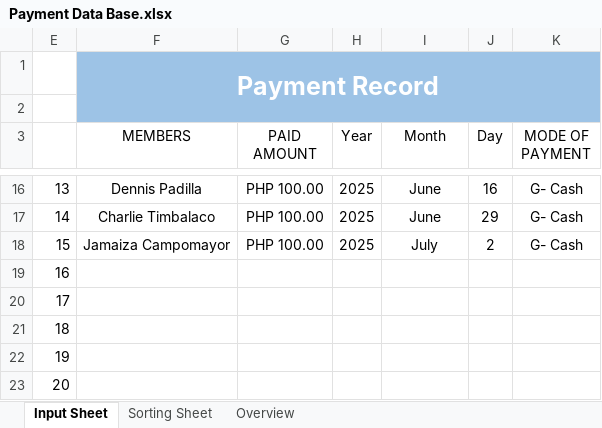
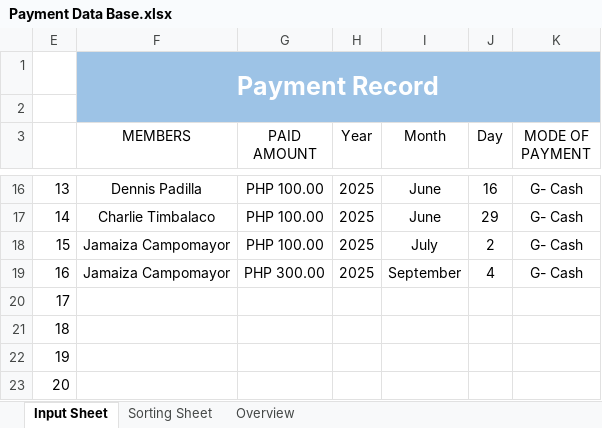
Before and after one commit to santisimos/Reunion2026, an Excel workbook: Payment Data Base.xlsx, sheet Input Sheet, drawn as a sheet; only a part is shown, gaps mark what is left out; values as stored, in another font and other column widths than the file's, no borders; table styles not drawn; the diff names each change by its address in the sheet, - before the commit and + after, or states it on an @@ line.

Commit message:
26/09/2025

```diff
--- a/Payment Data Base.xlsx (sheet Input Sheet)
+++ b/Payment Data Base.xlsx (sheet Input Sheet)
-F19 (MEMBERS): (empty)
+F19 (MEMBERS): Jamaiza Campomayor
-G19 (PAID AMOUNT): (empty)
+G19 (PAID AMOUNT): PHP 300.00
-H19 (Year): (empty)
+H19 (Year): 2025
-I19 (Month): (empty)
+I19 (Month): September
-J19 (Day): (empty)
+J19 (Day): 4
-K19 (MODE OF PAYMENT): (empty)
+K19 (MODE OF PAYMENT): G- Cash
```
Also changed, not shown: sheet Sorting Sheet, charts or pictures.
